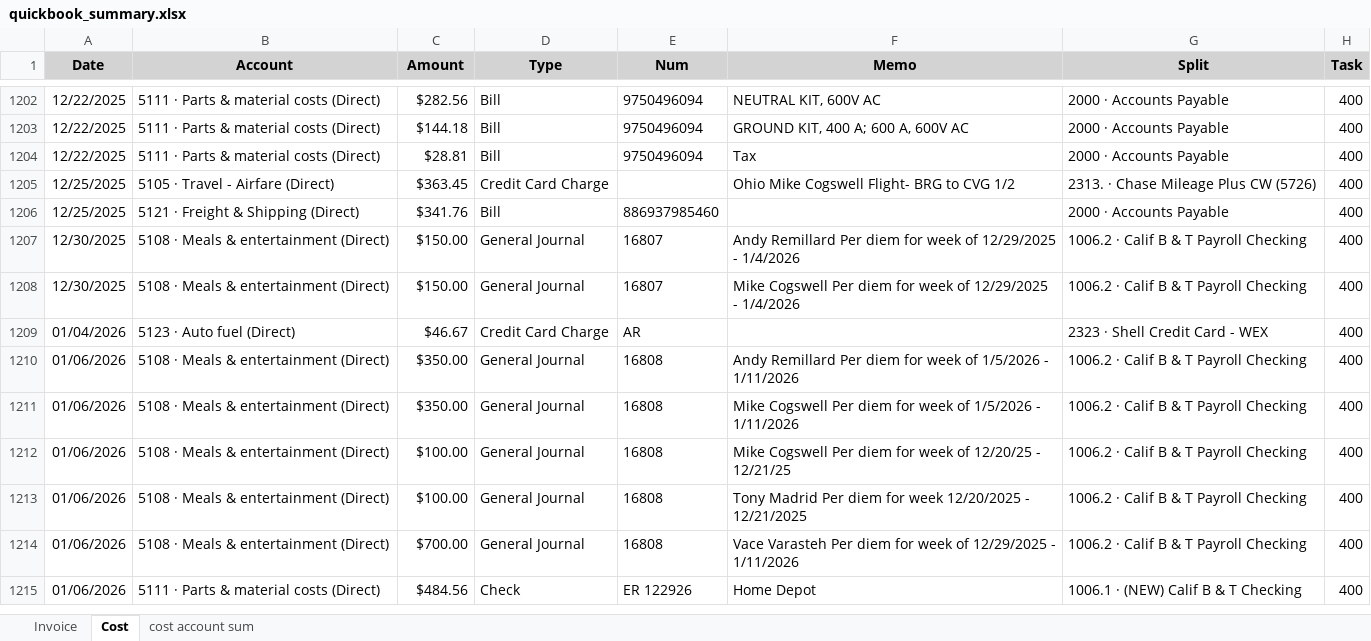
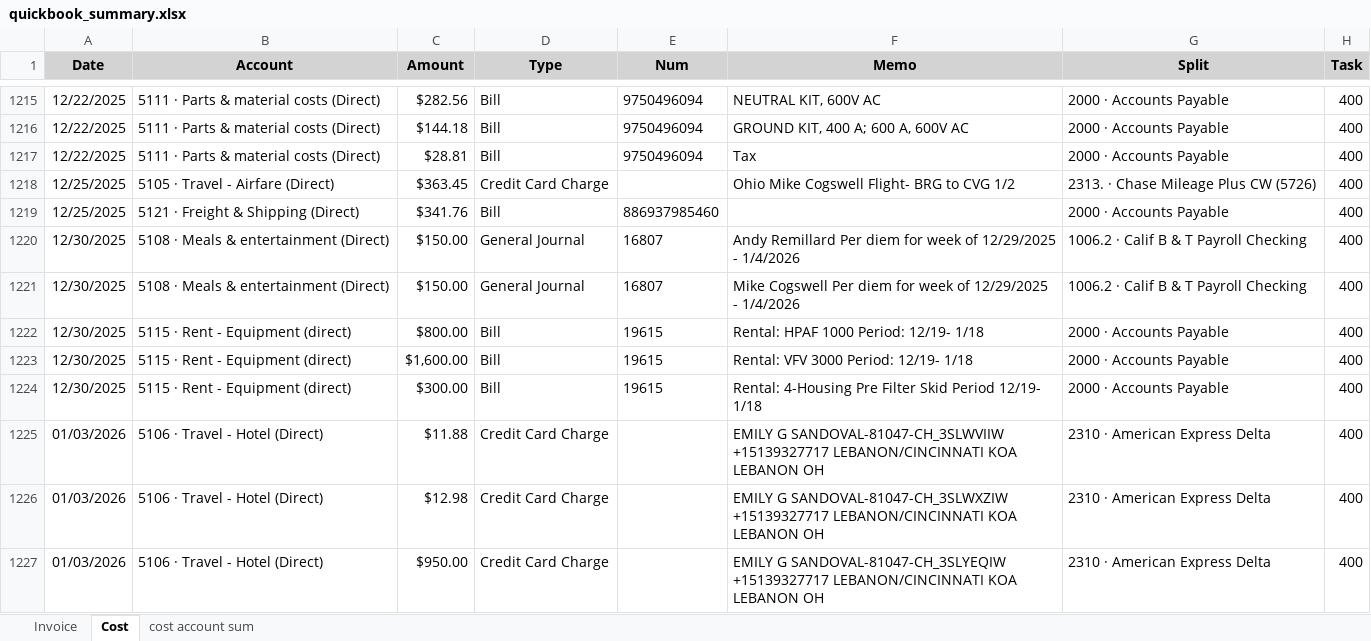
Before and after one commit to xiaosongchen1977/geo-project-tracker-ohio2025, an Excel workbook: quickbook_summary.xlsx, sheet Cost, drawn as a sheet; only a part is shown, gaps mark what is left out; the shorter side is filled out with more unchanged rows; values as stored, in another font and other column widths than the file's, no borders; the diff covers the shown part only; the diff names each change by its address in the sheet, - before the commit and + after, or states it on an @@ line.

```diff
--- a/quickbook_summary.xlsx (sheet Cost)
+++ b/quickbook_summary.xlsx (sheet Cost)
+row 1222: 12/30/2025 | 5115 · Rent - Equipment (direct) | $800.00 | Bill | 19615 | Rental: HPAF 1000 Period: 12/19- 1/18 | 2000 · Accounts Payable | 400
+row 1223: 12/30/2025 | 5115 · Rent - Equipment (direct) | $1,600.00 | Bill | 19615 | Rental: VFV 3000 Period: 12/19- 1/18 | 2000 · Accounts Payable | 400
+row 1224: 12/30/2025 | 5115 · Rent - Equipment (direct) | $300.00 | Bill | 19615 | Rental: 4-Housing Pre Filter Skid Period 12/19- 1/18 | 2000 · Accounts Payable | 400
+row 1225: 01/03/2026 | 5106 · Travel - Hotel (Direct) | $11.88 | Credit Card Charge |  | EMILY G SANDOVAL-81047-CH_3SLWVIIW +15139327717 LEBANON/CINCINNATI KOA LEBANON OH | 2310 · American Express Delta | 400
+row 1226: 01/03/2026 | 5106 · Travel - Hotel (Direct) | $12.98 | Credit Card Charge |  | EMILY G SANDOVAL-81047-CH_3SLWXZIW +15139327717 LEBANON/CINCINNATI KOA LEBANON OH | 2310 · American Express Delta | 400
+row 1227: 01/03/2026 | 5106 · Travel - Hotel (Direct) | $950.00 | Credit Card Charge |  | EMILY G SANDOVAL-81047-CH_3SLYEQIW +15139327717 LEBANON/CINCINNATI KOA LEBANON OH | 2310 · American Express Delta | 400
```
Also changed, not shown: 103 added rows elsewhere in this sheet, sheet Invoice, sheet cost account sum.
